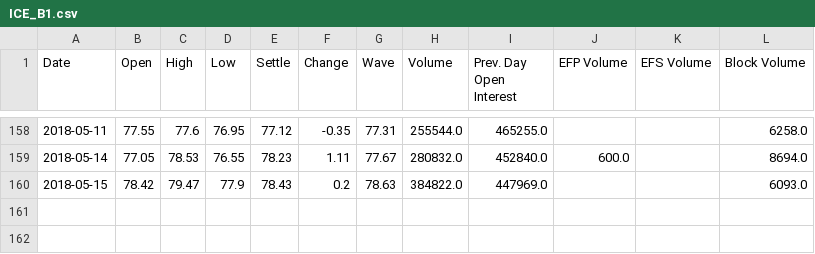
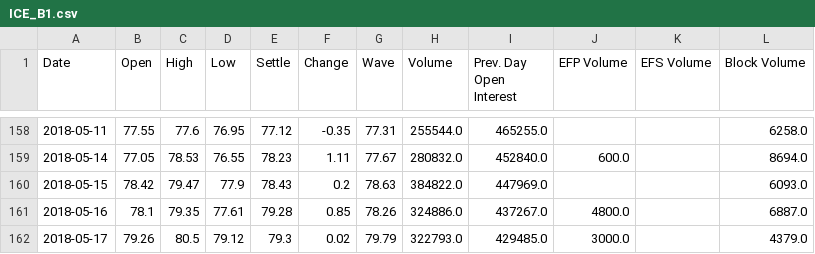
Before and after one commit to MLChristof/MLinc, a CSV file: mlinc/lag_indicator/data/ICE_B1.csv, drawn as a sheet; only a part is shown, gaps mark what is left out; the diff names each change by its address in the sheet, - before the commit and + after, or states it on an @@ line.

Commit message:
Working lag_indicator with lines

```diff
--- a/mlinc/lag_indicator/data/ICE_B1.csv
+++ b/mlinc/lag_indicator/data/ICE_B1.csv
+row 161: 2018-05-16 | 78.1 | 79.35 | 77.61 | 79.28 | 0.85 | 78.26 | 324886.0 | 437267.0 | 4800.0 |  | 6887.0
+row 162: 2018-05-17 | 79.26 | 80.5 | 79.12 | 79.3 | 0.02 | 79.79 | 322793.0 | 429485.0 | 3000.0 |  | 4379.0
```
Also changed, not shown: 2 other files.
